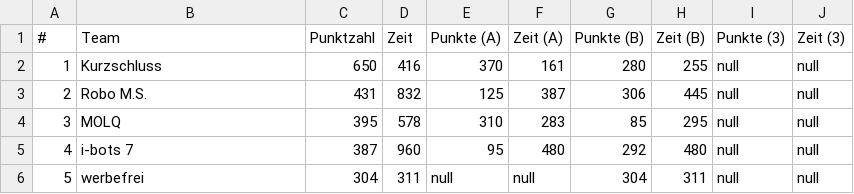
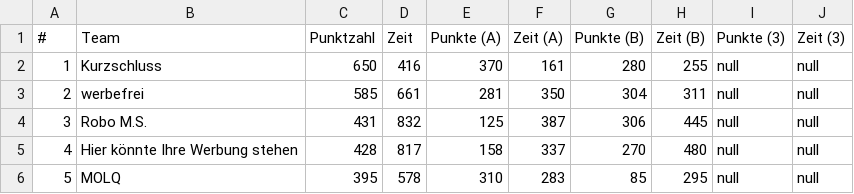
Before and after one commit to rcjberlin/evaluation, a CSV file: results/standingsEntry.csv, drawn as a sheet; only a part is shown; the diff covers the shown part only.

```diff
--- a/results/standingsEntry.csv
+++ b/results/standingsEntry.csv
@@ -2,5 +2,5 @@
 "1";"Kurzschluss";"650";"416";"370";"161";"280";"255";"null";"null"
-"2";"Robo M.S.";"431";"832";"125";"387";"306";"445";"null";"null"
-"3";"MOLQ";"395";"578";"310";"283";"85";"295";"null";"null"
-"4";"i-bots 7";"387";"960";"95";"480";"292";"480";"null";"null"
-"5";"werbefrei";"304";"311";"null";"null";"304";"311";"null";"null"
+"2";"werbefrei";"585";"661";"281";"350";"304";"311";"null";"null"
+"3";"Robo M.S.";"431";"832";"125";"387";"306";"445";"null";"null"
+"4";"Hier könnte Ihre Werbung stehen";"428";"817";"158";"337";"270";"480";"null";"null"
+"5";"MOLQ";"395";"578";"310";"283";"85";"295";"null";"null"
```
Also changed, not shown: 105 edited cells elsewhere in this file, results/standingsLine.csv, 3 other files.
